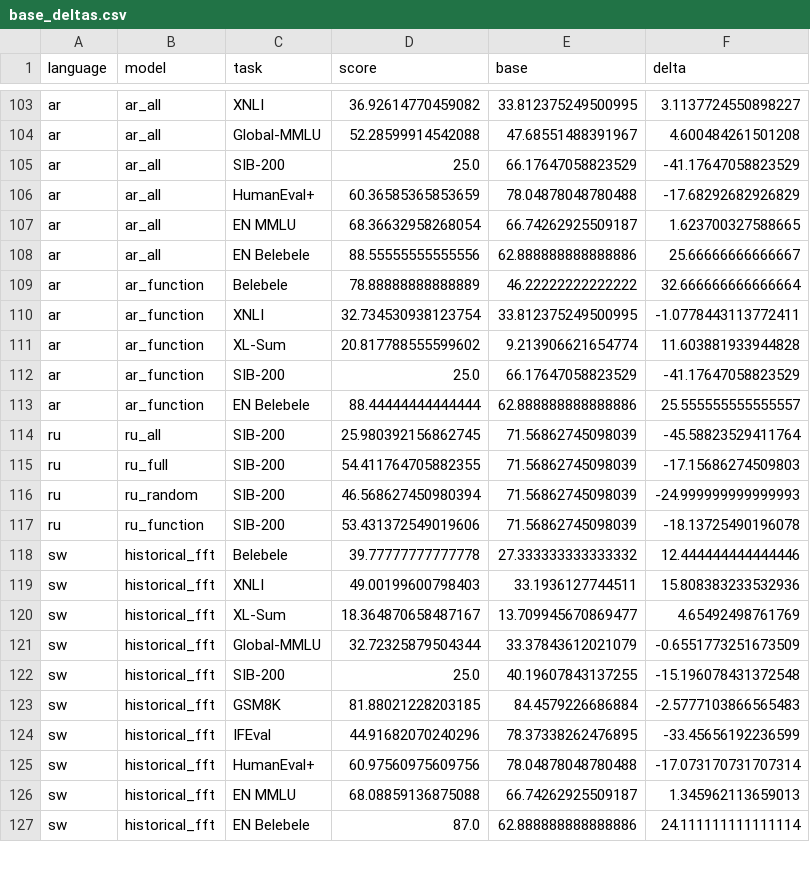
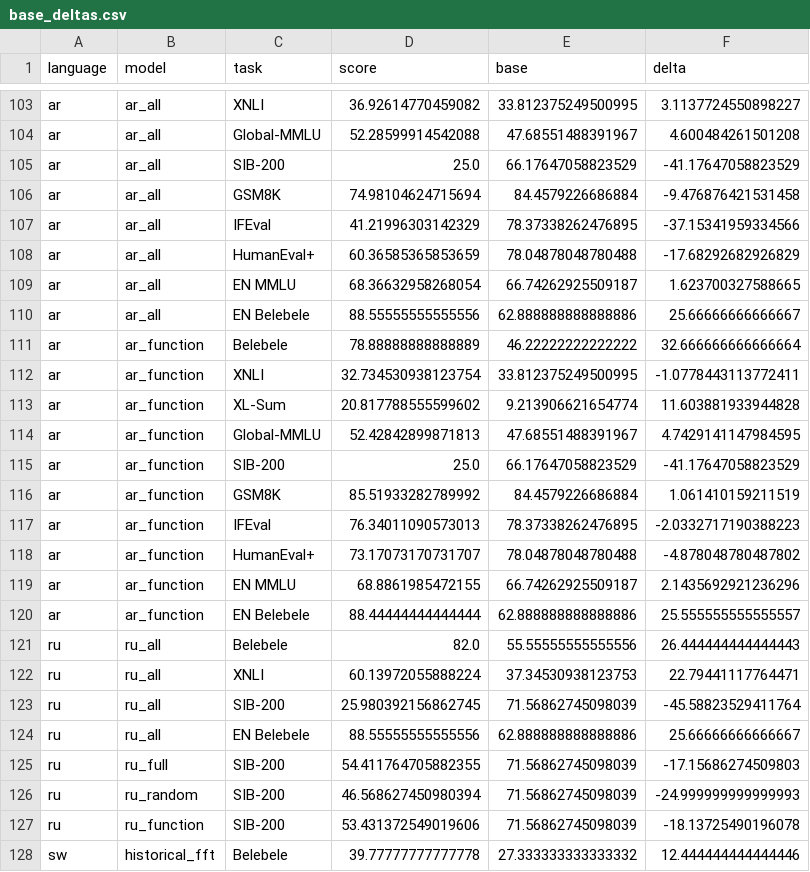
Before and after one commit to lxy308297917-cloud/Multilingual-CL-10.31, a CSV file: research/benchmark_5plus5_20261109/base_deltas.csv, drawn as a sheet; only a part is shown, gaps mark what is left out; the shorter side is filled out with more unchanged rows; the diff names each change by its address in the sheet, - before the commit and + after, or states it on an @@ line.

```diff
--- a/research/benchmark_5plus5_20261109/base_deltas.csv
+++ b/research/benchmark_5plus5_20261109/base_deltas.csv
+row 106: ar | ar_all | GSM8K | 74.98104624715694 | 84.4579226686884 | -9.476876421531458
+row 107: ar | ar_all | IFEval | 41.21996303142329 | 78.37338262476895 | -37.15341959334566
+row 114: ar | ar_function | Global-MMLU | 52.42842899871813 | 47.68551488391967 | 4.7429141147984595
+row 116: ar | ar_function | GSM8K | 85.51933282789992 | 84.4579226686884 | 1.061410159211519
+row 117: ar | ar_function | IFEval | 76.34011090573013 | 78.37338262476895 | -2.0332717190388223
+row 118: ar | ar_function | HumanEval+ | 73.17073170731707 | 78.04878048780488 | -4.878048780487802
+row 119: ar | ar_function | EN MMLU | 68.8861985472155 | 66.74262925509187 | 2.1435692921236296
+row 121: ru | ru_all | Belebele | 82.0 | 55.55555555555556 | 26.444444444444443
+row 122: ru | ru_all | XNLI | 60.13972055888224 | 37.34530938123753 | 22.79441117764471
+row 124: ru | ru_all | EN Belebele | 88.55555555555556 | 62.888888888888886 | 25.66666666666667
```
Also changed, not shown: research/function_aware_formal_20261109/audited_scores.csv, research/function_aware_formal_20261109/auxiliary_paired_changes.csv, 38 other files.
